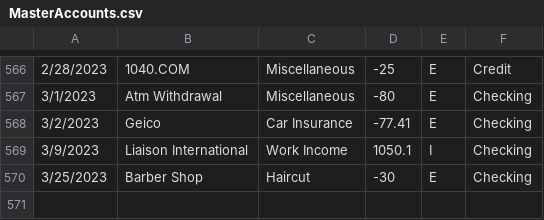
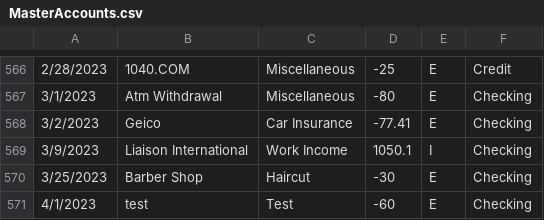
Before and after one commit to ascibelli/Personal-Budget-Tracker, a CSV file: Personal Budget Tracker/MasterAccounts.csv, drawn as a sheet; only a part is shown, gaps mark what is left out; the diff names each change by its address in the sheet, - before the commit and + after, or states it on an @@ line.

Commit message:
4.3.2023-added test data.

```diff
--- a/Personal Budget Tracker/MasterAccounts.csv
+++ b/Personal Budget Tracker/MasterAccounts.csv
+row 571: 4/1/2023 | test | Test | -60 | E | Checking
```
